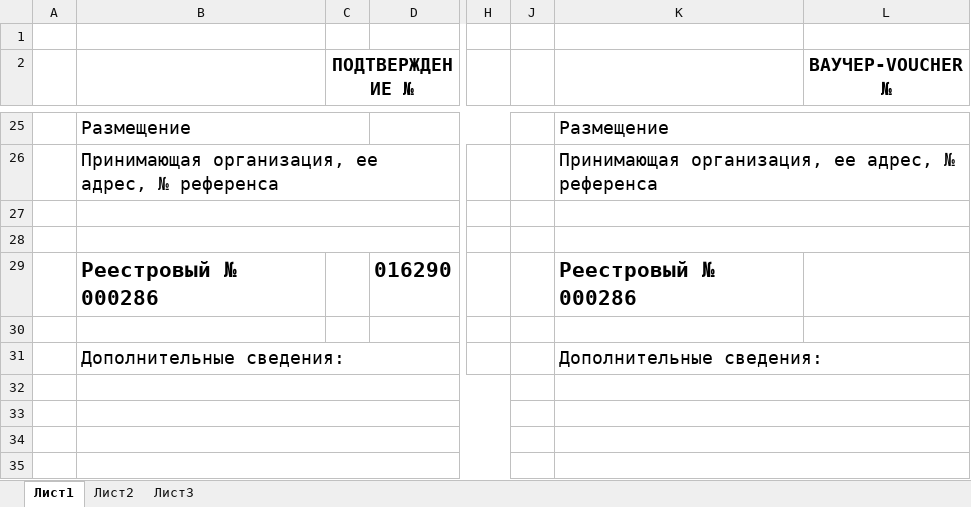
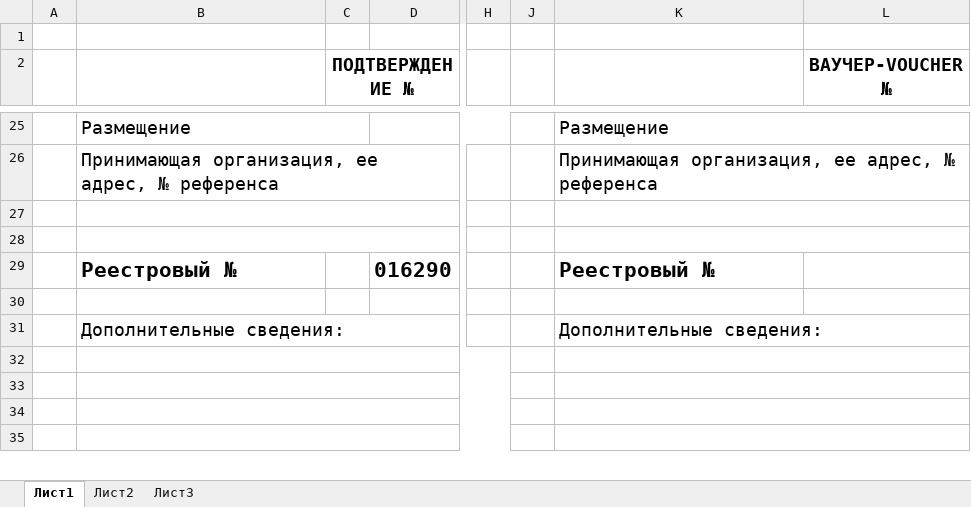
Before and after one commit to Nekr137/visa_app, an Excel workbook: static/xlsx/1.xlsx, sheet Лист1, drawn as a sheet; only a part is shown, gaps mark what is left out; values as stored, in another font and other column widths than the file's, no borders; the diff names each change by its address in the sheet, - before the commit and + after, or states it on an @@ line.

```diff
--- a/static/xlsx/1.xlsx (sheet Лист1)
+++ b/static/xlsx/1.xlsx (sheet Лист1)
-B29: Реестровый № 000286
+B29: Реестровый №
-K29: Реестровый № 000286
+K29: Реестровый №
```
Also changed, not shown: static/xlsx/2.xlsx, 2 other files.
